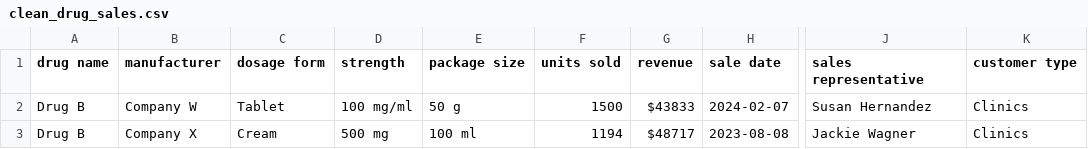
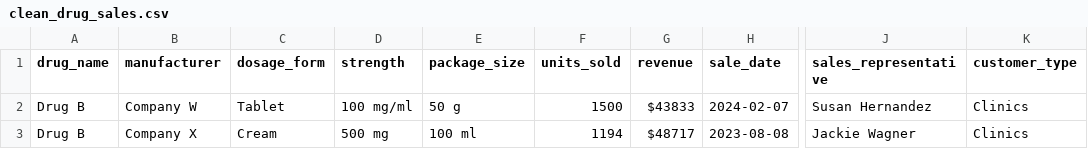
Before and after one commit to saket12345678/drug_etl, a CSV file: clean_drug_sales.csv, drawn as a sheet; only a part is shown, gaps mark what is left out; the diff names each change by its address in the sheet, - before the commit and + after, or states it on an @@ line.

```diff
--- a/clean_drug_sales.csv
+++ b/clean_drug_sales.csv
-A1: drug name
+A1: drug_name
-C1: dosage form
+C1: dosage_form
-E1: package size
+E1: package_size
-F1: units sold
+F1: units_sold
-H1: sale date
+H1: sale_date
-J1: sales representative
+J1: sales_representative
-K1: customer type
+K1: customer_type
```
Also changed, not shown: 3 other files.
